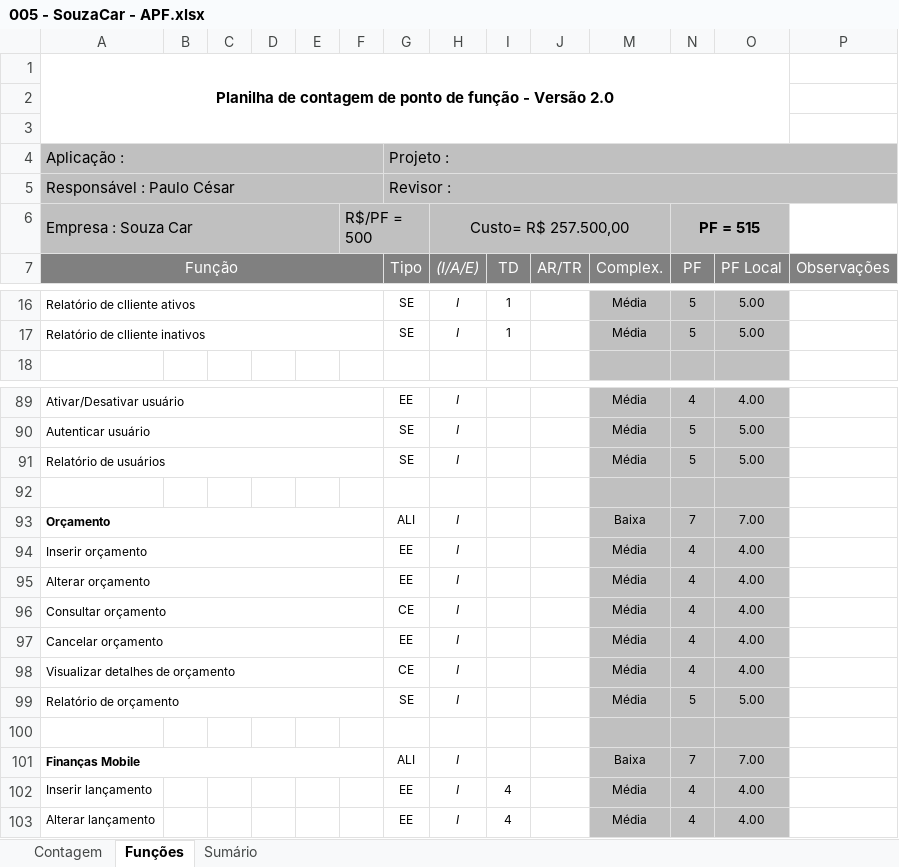
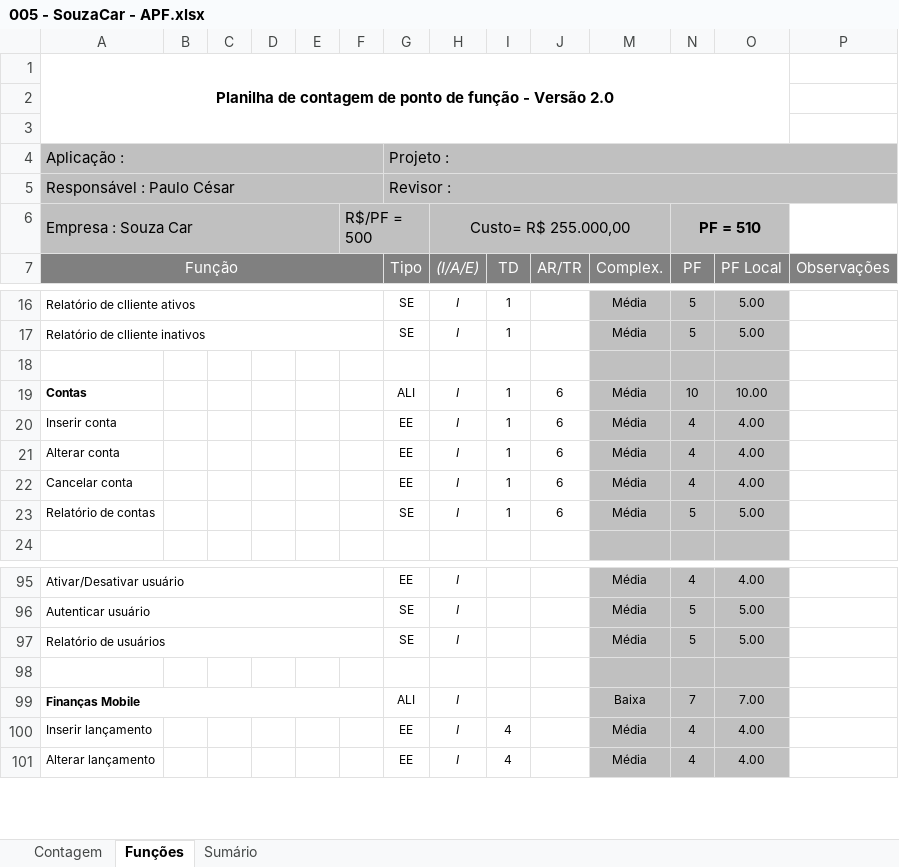
Before and after one commit to pcmartins/M64-Bela-Adormecida-, an Excel workbook: 2 - Requisitos/2.5 - Planilha_de_Contagem/005 - SouzaCar - APF.xlsx, sheet Funções, drawn as a sheet; only a part is shown, gaps mark what is left out; values as stored, in another font and other column widths than the file's, no borders; charts and pictures and conditional formats not drawn; removed rows and columns are numbered as before the commit, all else as after; the diff names each change by its address in the sheet, - before the commit and + after, or states it on an @@ line.

Commit message:
Ajustes requisitos

```diff
--- a/2 - Requisitos/2.5 - Planilha_de_Contagem/005 - SouzaCar - APF.xlsx (sheet Funções)
+++ b/2 - Requisitos/2.5 - Planilha_de_Contagem/005 - SouzaCar - APF.xlsx (sheet Funções)
-H6 ((I/A/E)): Custo= R$ 257.500,00
+H6 ((I/A/E)): Custo= R$ 255.000,00
-N6 (PF): PF = 515
+N6 (PF): PF = 510
+row 18: (empty)
+row 19: Contas |  |  |  |  |  | ALI | I | 1 | 6 | Média | 10 | 10.00
+row 20: Inserir conta |  |  |  |  |  | EE | I | 1 | 6 | Média | 4 | 4.00
+row 21: Alterar conta |  |  |  |  |  | EE | I | 1 | 6 | Média | 4 | 4.00
+row 22: Cancelar conta |  |  |  |  |  | EE | I | 1 | 6 | Média | 4 | 4.00
+row 23: Relatório de contas |  |  |  |  |  | SE | I | 1 | 6 | Média | 5 | 5.00
-row 92: (empty)
-row 93: Orçamento |  |  |  |  |  | ALI | I |  |  | Baixa | 7 | 7.00
-row 94: Inserir orçamento |  |  |  |  |  | EE | I |  |  | Média | 4 | 4.00
-row 95: Alterar orçamento |  |  |  |  |  | EE | I |  |  | Média | 4 | 4.00
-row 96: Consultar orçamento |  |  |  |  |  | CE | I |  |  | Média | 4 | 4.00
-row 97: Cancelar orçamento |  |  |  |  |  | EE | I |  |  | Média | 4 | 4.00
-row 98: Visualizar detalhes de orçamento |  |  |  |  |  | CE | I |  |  | Média | 4 | 4.00
-row 99: Relatório de orçamento |  |  |  |  |  | SE | I |  |  | Média | 5 | 5.00
```
Also changed, not shown: sheet Sumário, sheet Contagem, formulas that keep their value, hidden cells, charts or pictures, 2 other files.
